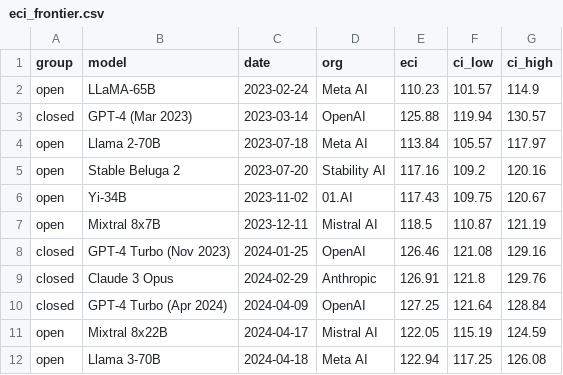
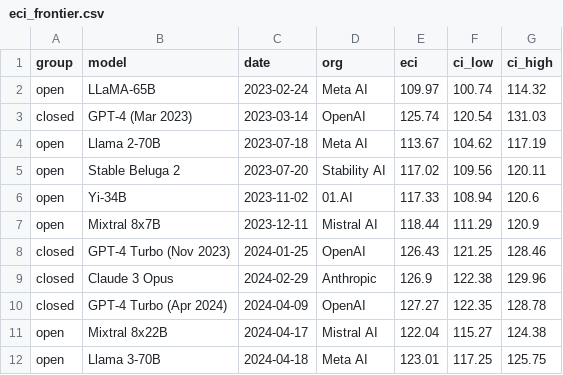
Before and after one commit to thesvj/agi-tracker, a CSV file: data/eci_frontier.csv, drawn as a sheet; only a part is shown; the diff covers the shown part only.

```diff
--- a/data/eci_frontier.csv
+++ b/data/eci_frontier.csv
@@ -1,12 +1,12 @@
 group,model,date,org,eci,ci_low,ci_high
-open,LLaMA-65B,2023-02-24,Meta AI,110.23,101.57,114.9
-closed,GPT-4 (Mar 2023),2023-03-14,OpenAI,125.88,119.94,130.57
-open,Llama 2-70B,2023-07-18,Meta AI,113.84,105.57,117.97
-open,Stable Beluga 2,2023-07-20,Stability AI,117.16,109.2,120.16
-open,Yi-34B,2023-11-02,01.AI,117.43,109.75,120.67
-open,Mixtral 8x7B,2023-12-11,Mistral AI,118.5,110.87,121.19
-closed,GPT-4 Turbo (Nov 2023),2024-01-25,OpenAI,126.46,121.08,129.16
-closed,Claude 3 Opus,2024-02-29,Anthropic,126.91,121.8,129.76
-closed,GPT-4 Turbo (Apr 2024),2024-04-09,OpenAI,127.25,121.64,128.84
-open,Mixtral 8x22B,2024-04-17,Mistral AI,122.05,115.19,124.59
-open,Llama 3-70B,2024-04-18,Meta AI,122.94,117.25,126.08
+open,LLaMA-65B,2023-02-24,Meta AI,109.97,100.74,114.32
+closed,GPT-4 (Mar 2023),2023-03-14,OpenAI,125.74,120.54,131.03
+open,Llama 2-70B,2023-07-18,Meta AI,113.67,104.62,117.19
+open,Stable Beluga 2,2023-07-20,Stability AI,117.02,109.56,120.11
+open,Yi-34B,2023-11-02,01.AI,117.33,108.94,120.6
+open,Mixtral 8x7B,2023-12-11,Mistral AI,118.44,111.29,120.9
+closed,GPT-4 Turbo (Nov 2023),2024-01-25,OpenAI,126.43,121.25,128.46
+closed,Claude 3 Opus,2024-02-29,Anthropic,126.9,122.38,129.96
+closed,GPT-4 Turbo (Apr 2024),2024-04-09,OpenAI,127.27,122.35,128.78
+open,Mixtral 8x22B,2024-04-17,Mistral AI,122.04,115.27,124.38
+open,Llama 3-70B,2024-04-18,Meta AI,123.01,117.25,125.75
```
Also changed, not shown: 104 edited cells elsewhere in this file, data/epoch_top_results.csv, 3 other files.
